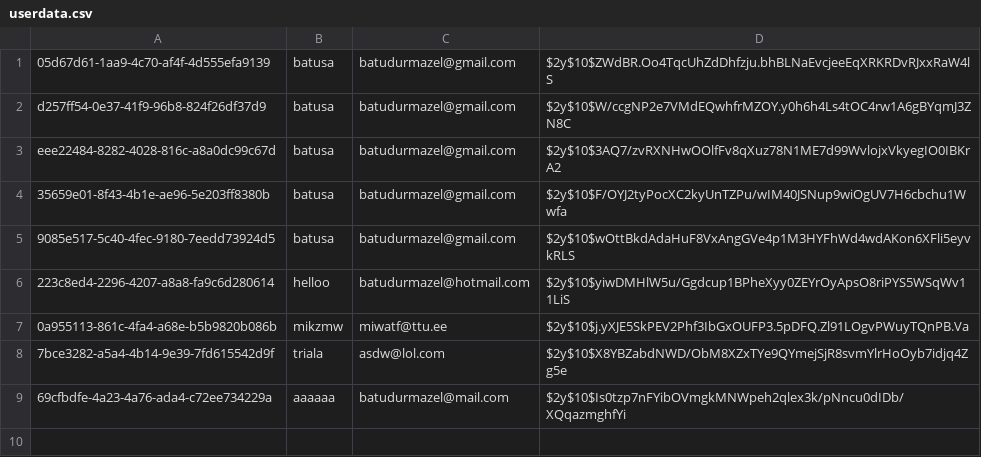
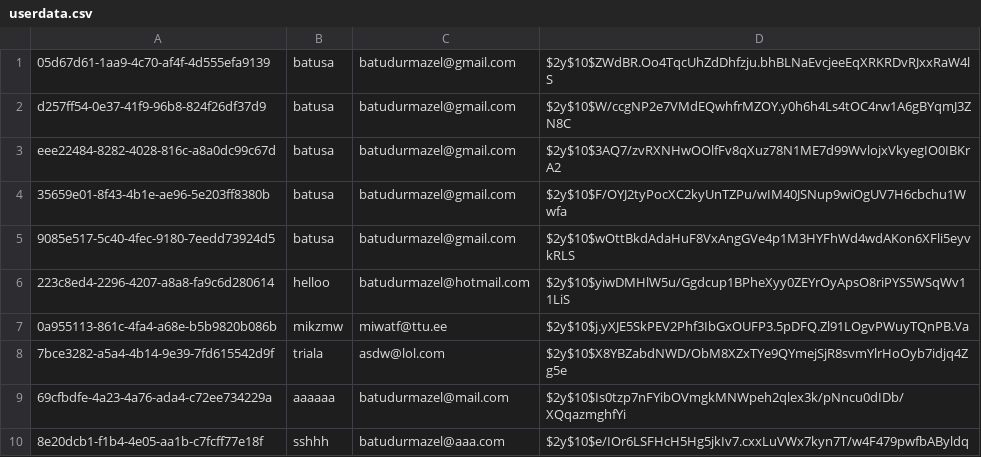
Before and after one commit to silveera/trek-track, a CSV file: TrekTrack/userdata.csv, drawn as a sheet.

```diff
--- a/TrekTrack/userdata.csv
+++ b/TrekTrack/userdata.csv
@@ -9 +9,2 @@ eee22484-8282-4028-816c-a8a0dc99c67d;batusa;batudurmazel@gmail.com;$2y$10$3AQ7/z
 69cfbdfe-4a23-4a76-ada4-c72ee734229a;aaaaaa;batudurmazel@mail.com;$2y$10$Is0tzp7nFYibOVmgkMNWpeh2qlex3k/pNncu0dIDb/XQqazmghfYi
+8e20dcb1-f1b4-4e05-aa1b-c7fcff77e18f;sshhh;batudurmazel@aaa.com;$2y$10$e/IOr6LSFHcH5Hg5jkIv7.cxxLuVWx7kyn7T/w4F479pwfbAByldq
```
Also changed, not shown: 14 other files.
